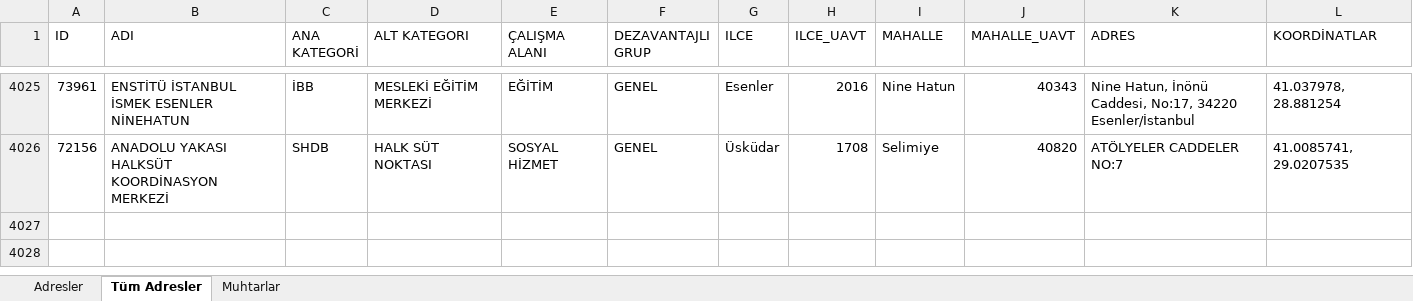
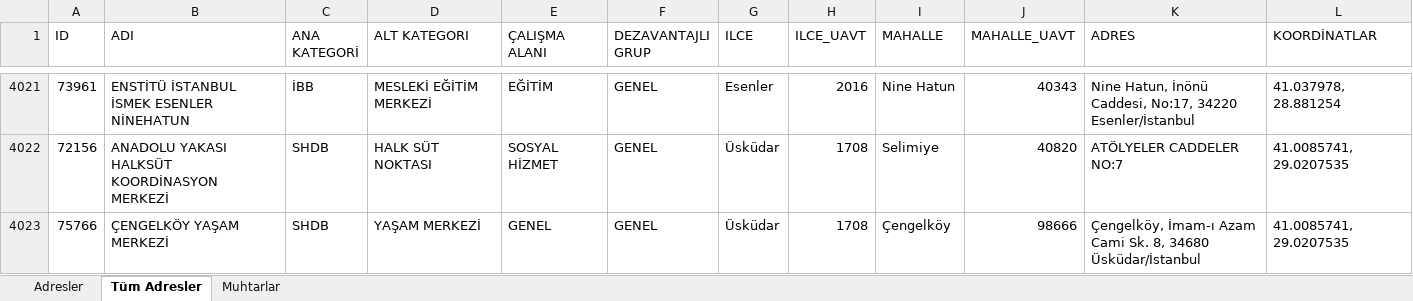
Before and after one commit to sosyalhizmet/sosyalrisk, an Excel workbook: atama_listesi/atama_listesi.xlsx, sheet Tüm Adresler, drawn as a sheet; only a part is shown, gaps mark what is left out; values as stored, in another font and other column widths than the file's, no borders; the diff covers the shown part only; the diff names each change by its address in the sheet, - before the commit and + after, or states it on an @@ line.

```diff
--- a/atama_listesi/atama_listesi.xlsx (sheet Tüm Adresler)
+++ b/atama_listesi/atama_listesi.xlsx (sheet Tüm Adresler)
+row 4023: 75766 | ÇENGELKÖY YAŞAM MERKEZİ | SHDB | YAŞAM MERKEZİ | GENEL | GENEL | Üsküdar | 1708 | Çengelköy | 98666 | Çengelköy, İmam-ı Azam Cami Sk. 8, 34680 Üsküdar/İstanbul | 41.0085741, 29.0207535
```
Also changed, not shown: 1 added row and 4 removed rows elsewhere in this sheet, sheet Adresler.
